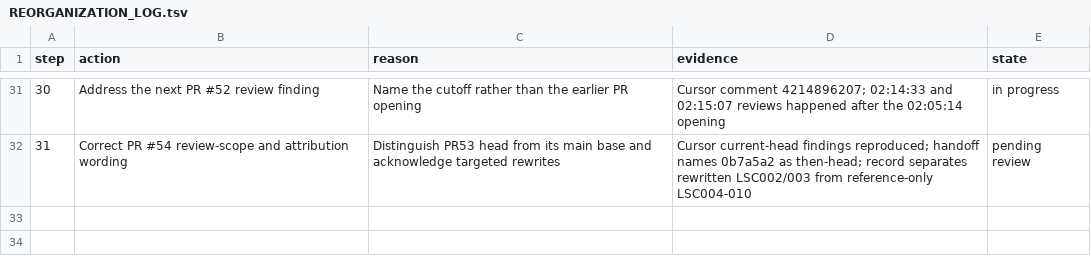
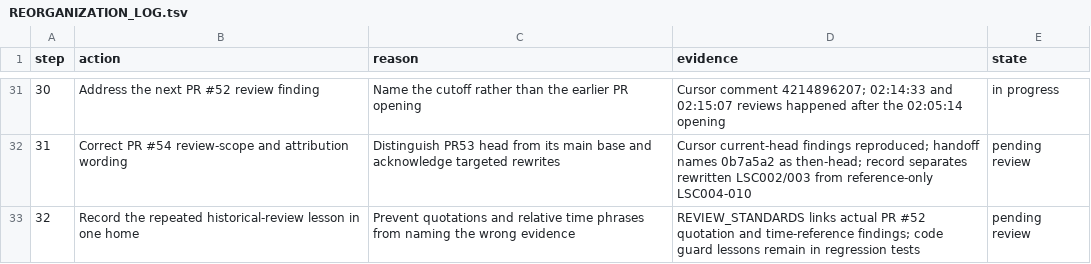
Before and after one commit to aadehamid/scada_harmonization, a TSV file: docs/REORGANIZATION_LOG.tsv, drawn as a sheet; only a part is shown, gaps mark what is left out.

```diff
--- a/docs/REORGANIZATION_LOG.tsv
+++ b/docs/REORGANIZATION_LOG.tsv
@@ -32 +32,2 @@ step	action	reason	evidence	state
 31	Correct PR #54 review-scope and attribution wording	Distinguish PR53 head from its main base and acknowledge targeted rewrites	Cursor current-head findings reproduced; handoff names 0b7a5a2 as then-head; record separates rewritten LSC002/003 from reference-only LSC004-010	pending review
+32	Record the repeated historical-review lesson in one home	Prevent quotations and relative time phrases from naming the wrong evidence	REVIEW_STANDARDS links actual PR #52 quotation and time-reference findings; code guard lessons remain in regression tests	pending review
```
Also changed, not shown: 1 other file.
